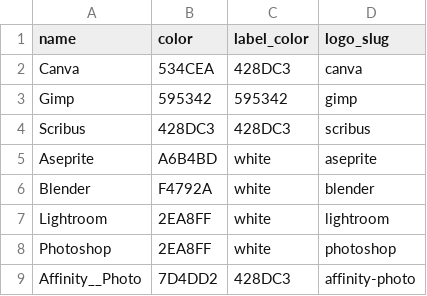
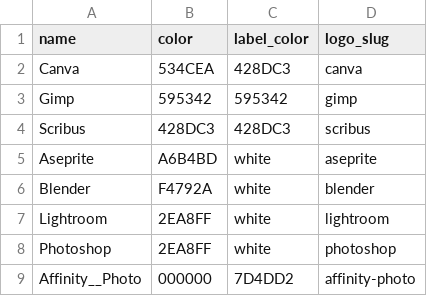
Before and after one commit to PixelWelt/PixelWelt, a CSV file: Tools/design_tools.csv, drawn as a sheet.

Commit message:
changed affinity colors

```diff
--- a/Tools/design_tools.csv
+++ b/Tools/design_tools.csv
@@ -8,2 +8,2 @@ Lightroom,2EA8FF,white,lightroom
 Photoshop,2EA8FF,white,photoshop
-Affinity__Photo,7D4DD2,428DC3,affinity-photo
+Affinity__Photo,000000,7D4DD2,affinity-photo
```
